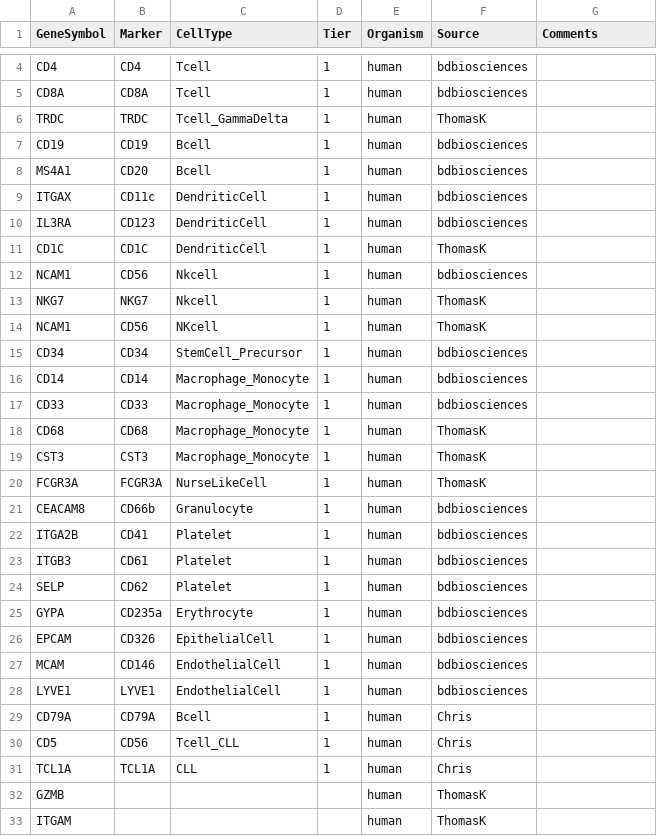
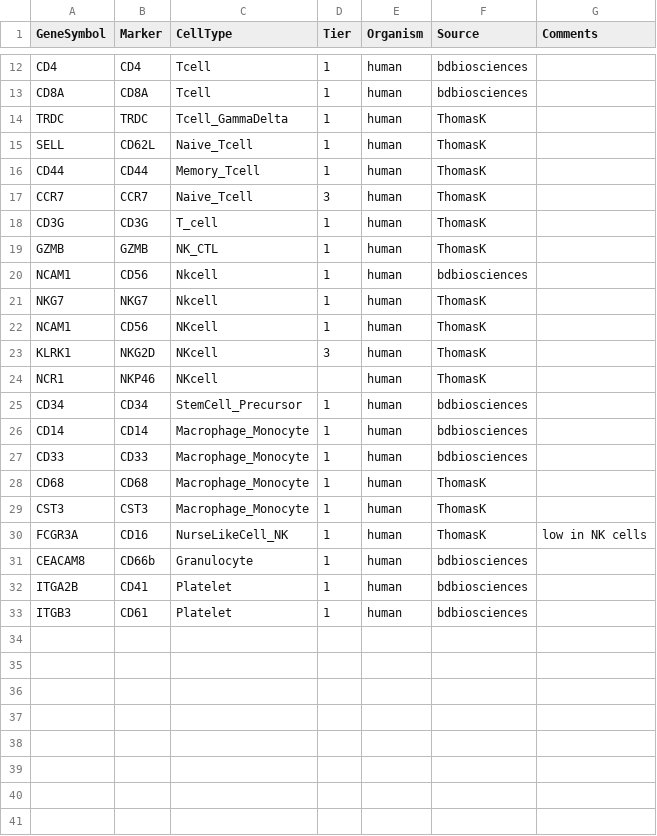
Before and after one commit to epigen/cll-ibrutinib_time, a CSV file: metadata/CellMarkers.csv, drawn as a sheet; only a part is shown, gaps mark what is left out; the diff covers the shown part only.

```diff
--- a/metadata/CellMarkers.csv
+++ b/metadata/CellMarkers.csv
@@ -6,7 +14,7 @@ CD8A,CD8A,Tcell,1,human,bdbiosciences,
 TRDC,TRDC,Tcell_GammaDelta,1,human,ThomasK,
-CD19,CD19,Bcell,1,human,bdbiosciences,
-MS4A1,CD20,Bcell,1,human,bdbiosciences,
-ITGAX,CD11c,DendriticCell,1,human,bdbiosciences,
-IL3RA,CD123,DendriticCell,1,human,bdbiosciences,
-CD1C,CD1C,DendriticCell,1,human,ThomasK,
+SELL,CD62L,Naive_Tcell,1,human,ThomasK,
+CD44,CD44,Memory_Tcell,1,human,ThomasK,
+CCR7,CCR7,Naive_Tcell,3,human,ThomasK,
+CD3G,CD3G,T_cell,1,human,ThomasK,
+GZMB,GZMB,NK_CTL,1,human,ThomasK,
 NCAM1,CD56,Nkcell,1,human,bdbiosciences,
@@ -14,2 +22,4 @@ NKG7,NKG7,Nkcell,1,human,ThomasK,
 NCAM1,CD56,NKcell,1,human,ThomasK,
+KLRK1,NKG2D,NKcell,3,human,ThomasK,
+NCR1,NKP46,NKcell,,human,ThomasK,
 CD34,CD34,StemCell_Precursor,1,human,bdbiosciences,
@@ -19,3 +29,3 @@ CD68,CD68,Macrophage_Monocyte,1,human,ThomasK,
 CST3,CST3,Macrophage_Monocyte,1,human,ThomasK,
-FCGR3A,FCGR3A,NurseLikeCell,1,human,ThomasK,
+FCGR3A,CD16,NurseLikeCell_NK,1,human,ThomasK,low in NK cells
 CEACAM8,CD66b,Granulocyte,1,human,bdbiosciences,
@@ -23,11 +33 @@ ITGA2B,CD41,Platelet,1,human,bdbiosciences,
 ITGB3,CD61,Platelet,1,human,bdbiosciences,
-SELP,CD62,Platelet,1,human,bdbiosciences,
-GYPA,CD235a,Erythrocyte,1,human,bdbiosciences,
-EPCAM,CD326,EpithelialCell,1,human,bdbiosciences,
-MCAM,CD146,EndothelialCell,1,human,bdbiosciences,
-LYVE1,LYVE1,EndothelialCell,1,human,bdbiosciences,
-CD79A,CD79A,Bcell,1,human,Chris,
-CD5,CD56,Tcell_CLL,1,human,Chris,
-TCL1A,TCL1A,CLL,1,human,Chris,
-GZMB,,,,human,ThomasK,
-ITGAM,,,,human,ThomasK,
```
Also changed, not shown: 2 added rows elsewhere in this file, 8 other files.
